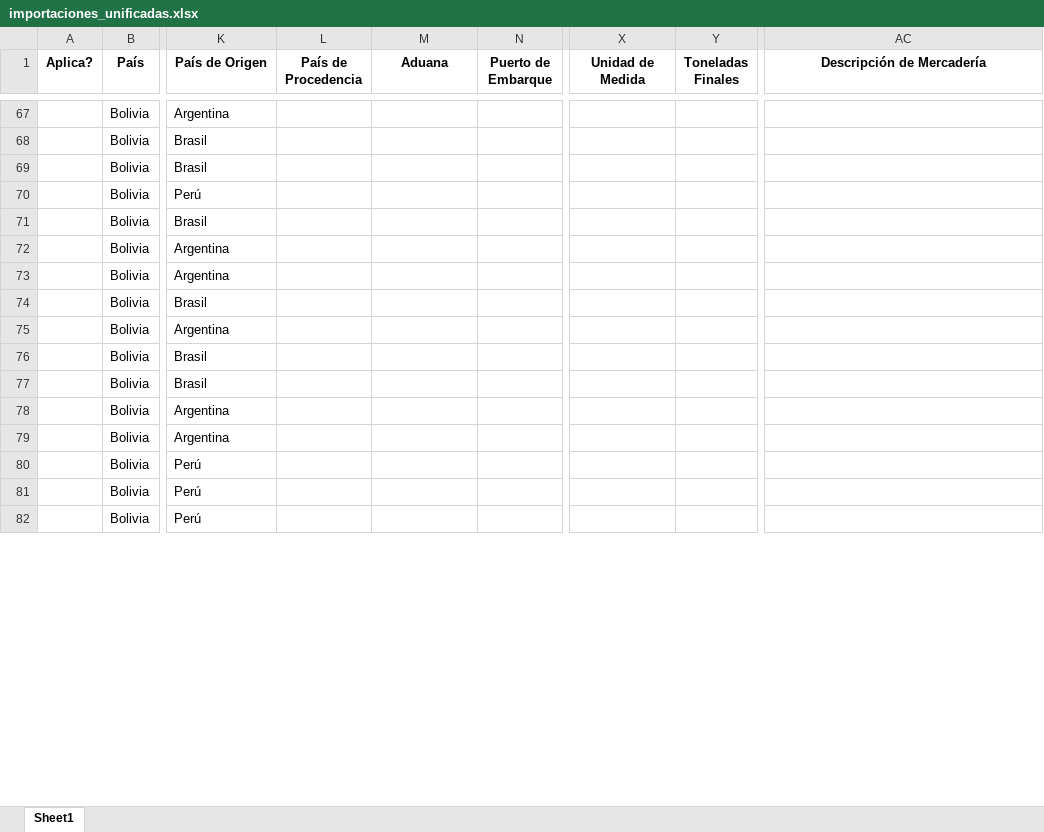
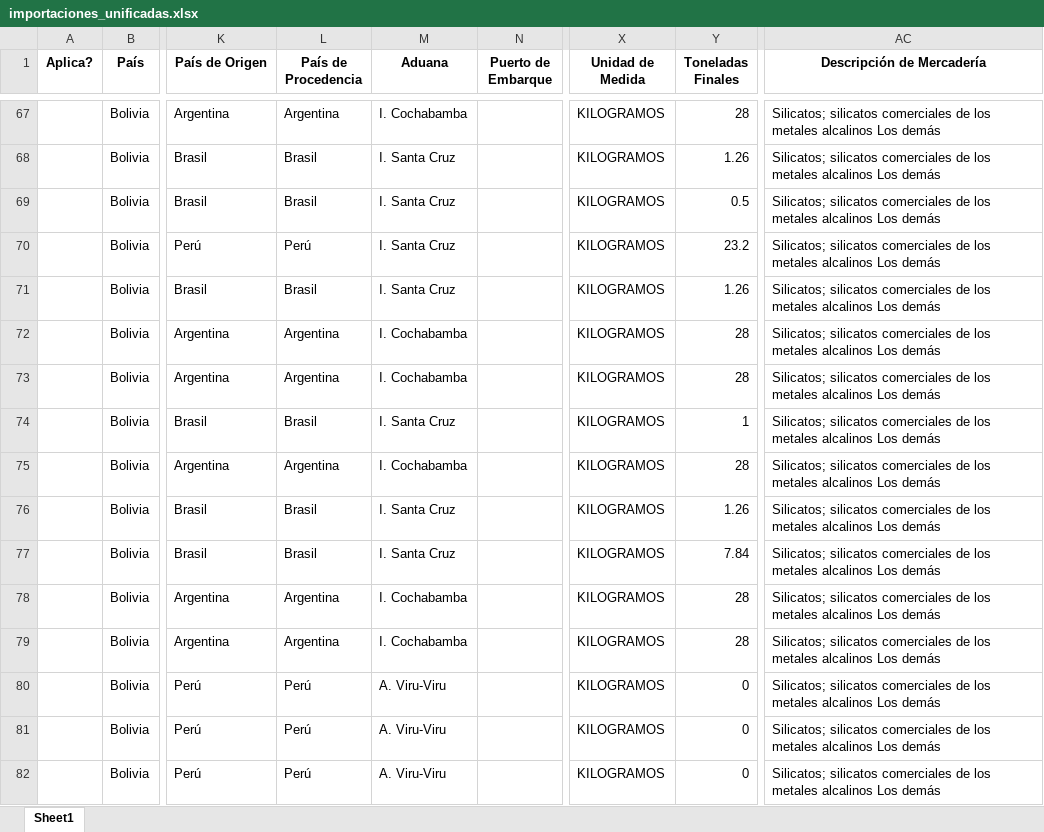
Before and after one commit to GabyDev2025/ReporteImportaciones, an Excel workbook: importaciones_unificadas.xlsx, sheet Sheet1, drawn as a sheet; only a part is shown, gaps mark what is left out; values as stored, in another font and other column widths than the file's, no borders; the diff covers the shown part only; the diff names each change by its address in the sheet, - before the commit and + after, or states it on an @@ line.

```diff
--- a/importaciones_unificadas.xlsx (sheet Sheet1)
+++ b/importaciones_unificadas.xlsx (sheet Sheet1)
-L67 (País de Procedencia): (empty)
+L67 (País de Procedencia): Argentina
-M67 (Aduana): (empty)
+M67 (Aduana): I. Cochabamba
-X67:X82 (Unidad de Medida): (empty)
+X67:X82 (Unidad de Medida): KILOGRAMOS
-Y67 (Toneladas Finales): (empty)
+Y67 (Toneladas Finales): 28
-AC67:AC82 (Descripción de Mercadería): (empty)
+AC67:AC82 (Descripción de Mercadería): Silicatos; silicatos comerciales de los metales alcalinos Los demás
-L68:L69 (País de Procedencia): (empty)
+L68:L69 (País de Procedencia): Brasil
-M68:M71 (Aduana): (empty)
+M68:M71 (Aduana): I. Santa Cruz
-Y68 (Toneladas Finales): (empty)
+Y68 (Toneladas Finales): 1.26
-Y69 (Toneladas Finales): (empty)
+Y69 (Toneladas Finales): 0.5
-L70 (País de Procedencia): (empty)
+L70 (País de Procedencia): Perú
-Y70 (Toneladas Finales): (empty)
+Y70 (Toneladas Finales): 23.2
-L71 (País de Procedencia): (empty)
+L71 (País de Procedencia): Brasil
-Y71 (Toneladas Finales): (empty)
+Y71 (Toneladas Finales): 1.26
-L72:L73 (País de Procedencia): (empty)
+L72:L73 (País de Procedencia): Argentina
-M72:M73 (Aduana): (empty)
+M72:M73 (Aduana): I. Cochabamba
-Y72:Y73 (Toneladas Finales): (empty)
+Y72:Y73 (Toneladas Finales): 28
-L74 (País de Procedencia): (empty)
+L74 (País de Procedencia): Brasil
-M74 (Aduana): (empty)
+M74 (Aduana): I. Santa Cruz
-Y74 (Toneladas Finales): (empty)
+Y74 (Toneladas Finales): 1
-L75 (País de Procedencia): (empty)
+L75 (País de Procedencia): Argentina
-M75 (Aduana): (empty)
+M75 (Aduana): I. Cochabamba
-Y75 (Toneladas Finales): (empty)
+Y75 (Toneladas Finales): 28
-L76:L77 (País de Procedencia): (empty)
+L76:L77 (País de Procedencia): Brasil
-M76:M77 (Aduana): (empty)
+M76:M77 (Aduana): I. Santa Cruz
-Y76 (Toneladas Finales): (empty)
+Y76 (Toneladas Finales): 1.26
-Y77 (Toneladas Finales): (empty)
+Y77 (Toneladas Finales): 7.84
-L78:L79 (País de Procedencia): (empty)
+L78:L79 (País de Procedencia): Argentina
-M78:M79 (Aduana): (empty)
+M78:M79 (Aduana): I. Cochabamba
-Y78:Y79 (Toneladas Finales): (empty)
+Y78:Y79 (Toneladas Finales): 28
-L80:L82 (País de Procedencia): (empty)
+L80:L82 (País de Procedencia): Perú
-M80:M82 (Aduana): (empty)
+M80:M82 (Aduana): A. Viru-Viru
-Y80:Y82 (Toneladas Finales): (empty)
+Y80:Y82 (Toneladas Finales): 0
```
Also changed, not shown: 150 edited cells elsewhere in this sheet, 1 other file.
